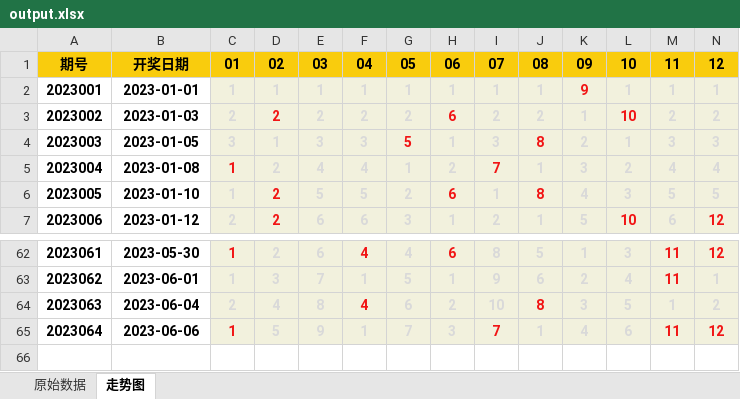
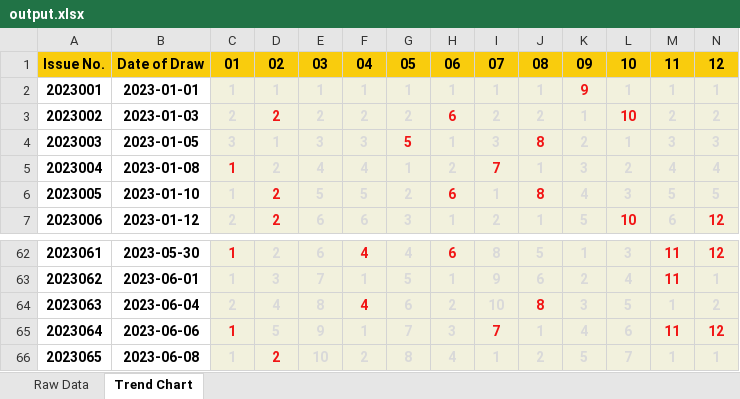
Before and after one commit to Areasome/RedBall, an Excel workbook: Data/output.xlsx, sheet Trend Chart, drawn as a sheet; only a part is shown, gaps mark what is left out; values as stored, in another font and other column widths than the file's, no borders; rows hold the shown columns only; the diff names each change by its address in the sheet, - before the commit and + after, or states it on an @@ line.

```diff
--- a/Data/output.xlsx (sheet Trend Chart)
+++ b/Data/output.xlsx (sheet Trend Chart)
-sheet tab: 原始数据
+sheet tab: Raw Data
-sheet tab: 走势图
+sheet tab: Trend Chart
@@ column A renumbered in row 1 @@
-B1: 开奖日期
+B1: Date of Draw
+row 66: 2023065 | 2023-06-08 | 1 | 2 | 10 | 2 | 8 | 4 | 1 | 2 | 5 | 7 | 1 | 1
```
Also changed, not shown: sheet Raw Data, 4 other files.
